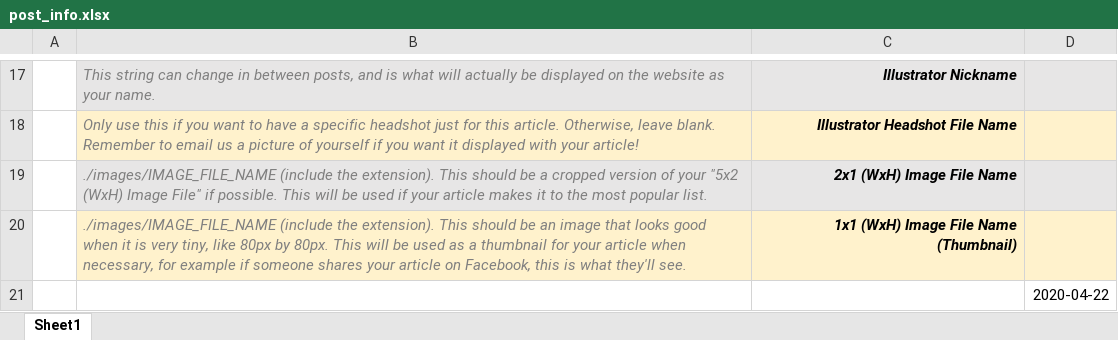
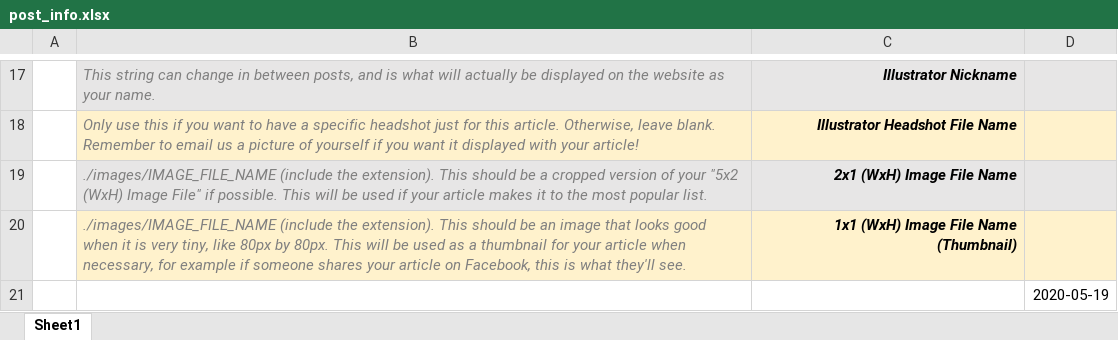
Before and after one commit to brunobeltran/the-dish-on-science, an Excel workbook: WWW/posts/water-is-a-solution/post_info.xlsx, sheet Sheet1, drawn as a sheet; only a part is shown, gaps mark what is left out; values as stored, in another font and other column widths than the file's, no borders; charts and pictures not drawn; the diff names each change by its address in the sheet, - before the commit and + after, or states it on an @@ line.

```diff
--- a/WWW/posts/water-is-a-solution/post_info.xlsx (sheet Sheet1)
+++ b/WWW/posts/water-is-a-solution/post_info.xlsx (sheet Sheet1)
-D21: 2020-04-22
+D21: 2020-05-19
```
Also changed, not shown: charts or pictures, 1 other file.
